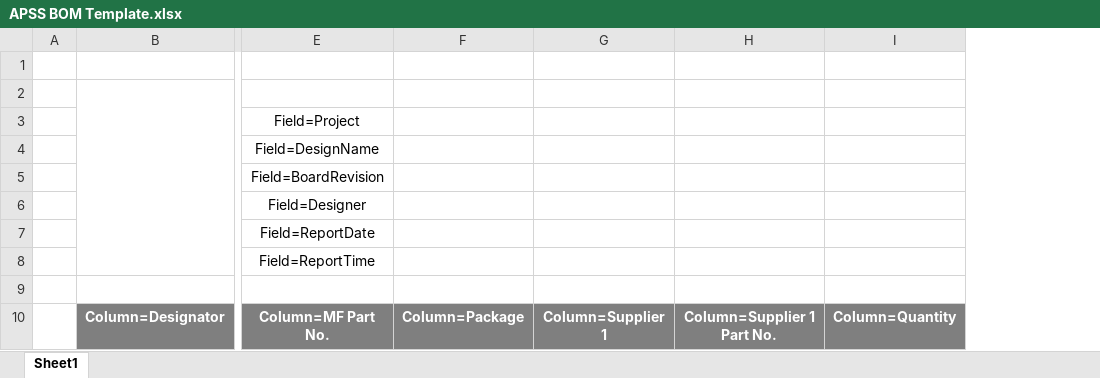
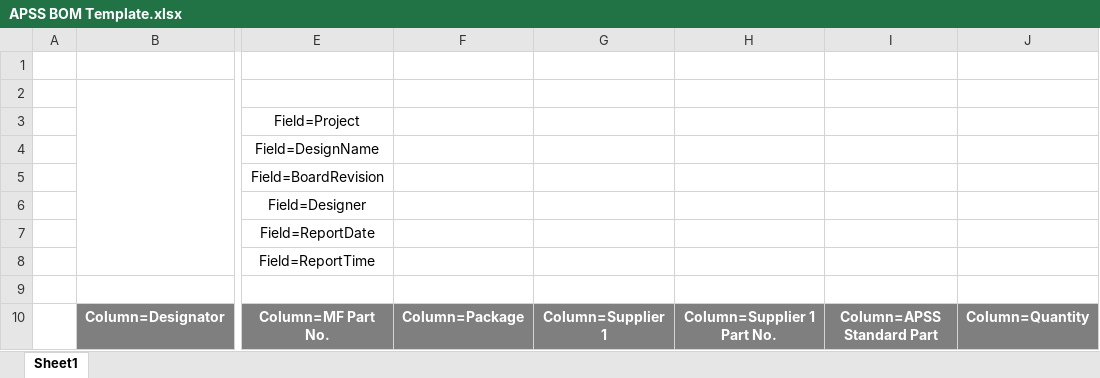
Before and after one commit to lonelyjelly84/APSS-Prog-Adapter, an Excel workbook: Shared Libraries/APSSTemplates/APSS BOM Template.xlsx, sheet Sheet1, drawn as a sheet; only a part is shown, gaps mark what is left out; values as stored, in another font and other column widths than the file's, no borders; charts and pictures not drawn; the diff names each change by its address in the sheet, - before the commit and + after, or states it on an @@ line.

```diff
--- a/Shared Libraries/APSSTemplates/APSS BOM Template.xlsx (sheet Sheet1)
+++ b/Shared Libraries/APSSTemplates/APSS BOM Template.xlsx (sheet Sheet1)
+column I, row 10: Column=APSS Standard Part
```
Also changed, not shown: 3 other files.
